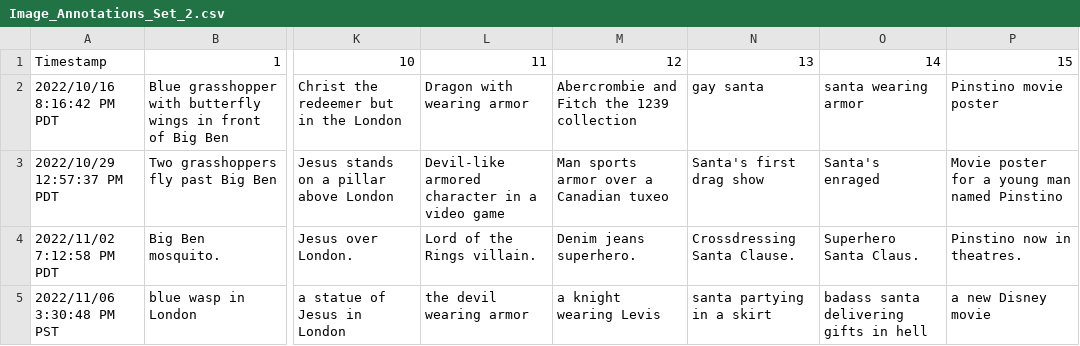
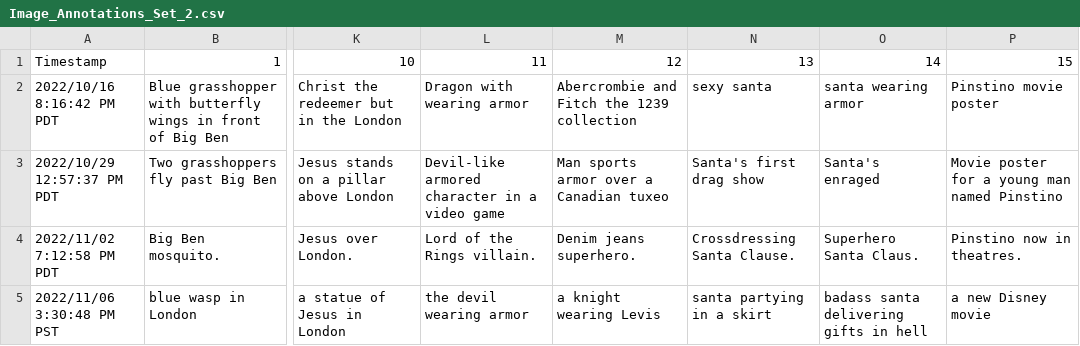
Before and after one commit to KevBarbour15/Multimedia-Project, a CSV file: annotations/Image_Annotations_Set_2.csv, drawn as a sheet; only a part is shown, gaps mark what is left out; the diff names each change by its address in the sheet, - before the commit and + after, or states it on an @@ line.

```diff
--- a/annotations/Image_Annotations_Set_2.csv
+++ b/annotations/Image_Annotations_Set_2.csv
-N2: gay santa
+N2: sexy santa
```
Also changed, not shown: 2 other files.
